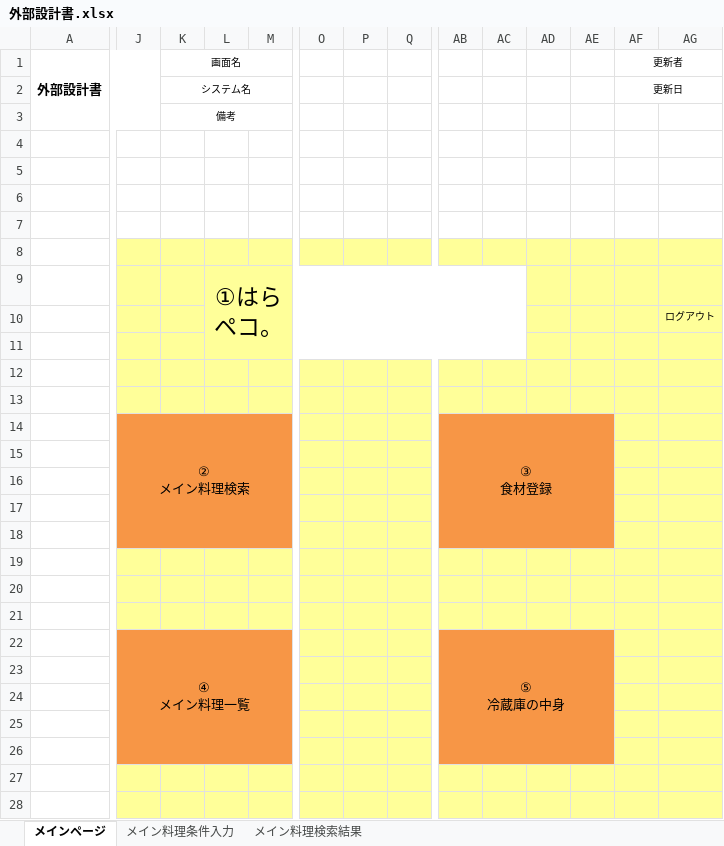
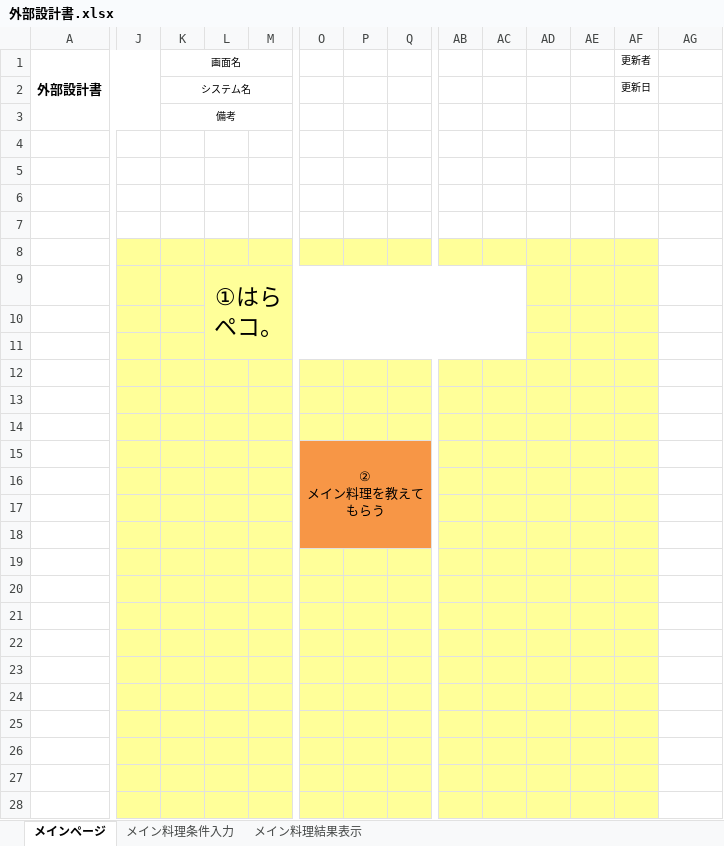
Before and after one commit to DOJO-2021/D-5, an Excel workbook: documents/外部設計書.xlsx, sheet メインページ, drawn as a sheet; only a part is shown, gaps mark what is left out; values as stored, in another font and other column widths than the file's, no borders; charts and pictures not drawn; removed rows and columns are numbered as before the commit, all else as after; rows hold the shown columns only; ↵ is a line break in a cell; the diff covers the shown part only; the diff names each change by its address in the sheet, - before the commit and + after, or states it on an @@ line.

```diff
--- a/documents/外部設計書.xlsx (sheet メインページ)
+++ b/documents/外部設計書.xlsx (sheet メインページ)
-sheet tab: メイン料理検索結果
+sheet tab: メイン料理結果表示
-AF1:AG1 merged
-AF2:AG2 merged
-AG8:AG14 fill: #FFFF99
+AG8:AG14 fill: none
-AG10: ログアウト
+AG10: (empty)
-row 14:  | ② ↵ メイン料理検索 |  |  |  |  |  |  | ③ ↵ 食材登録
+row 14: (empty)
-J14:M14 fill: #F79646
+J14:M14 fill: #FFFF99
-J14:M18 merged
-AB14:AE14 fill: #F79646
+AB14:AE14 fill: #FFFF99
-AB14:AE18 merged
+row 15:  |  |  |  |  | ② ↵ メイン料理を教えてもらう
-J16:M19 fill: #F79646
+J16:M19 fill: #FFFF99
-O16:Q18 fill: #FFFF99
+O16:Q18 fill: #F79646
-AB16:AE19 fill: #F79646
+AB16:AE19 fill: #FFFF99
-AG16:AG22 fill: #FFFF99
+AG16:AG22 fill: none
-row 22:  | ④ ↵ メイン料理一覧 |  |  |  |  |  |  | ⑤ ↵ 冷蔵庫の中身
-J23:M26 fill: #F79646
+J23:M26 fill: #FFFF99
-AB23:AE26 fill: #F79646
+AB23:AE26 fill: #FFFF99
-AG23:AG28 fill: #FFFF99
+AG23:AG28 fill: none
```
Also changed, not shown: 12 added rows, 12 removed rows, 4 edited cells, cell formats and merged cells elsewhere in this sheet, sheet メイン料理条件入力, sheet メイン料理結果表示, charts or pictures, 2 other files.
